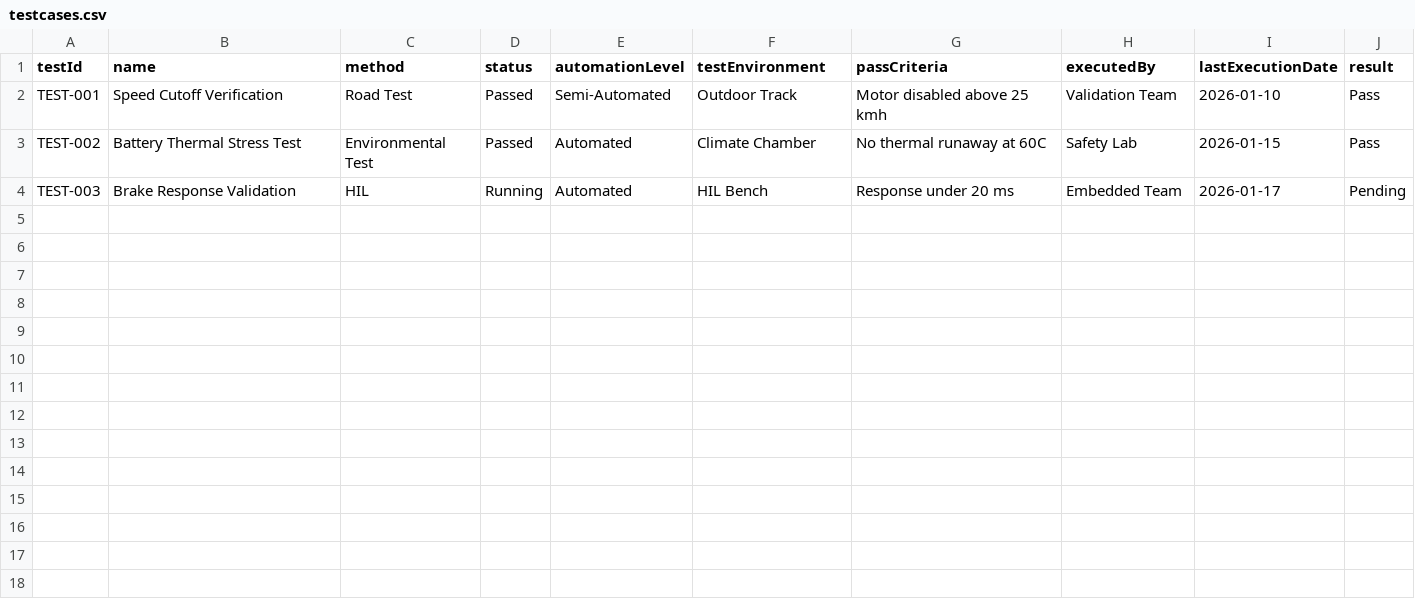
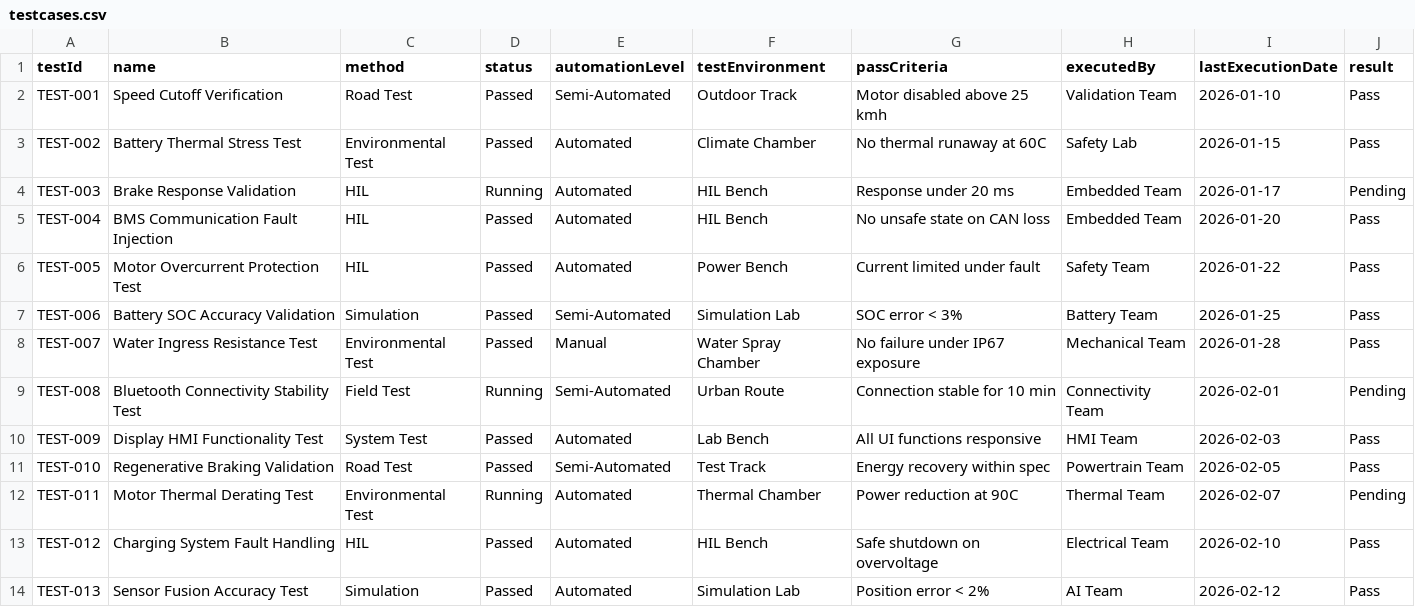
Before and after one commit to zanatyahmed/test_MT, a CSV file: testcases.csv, drawn as a sheet; the diff names each change by its address in the sheet, - before the commit and + after, or states it on an @@ line.

Commit message:
Update testcases.csv

```diff
--- a/testcases.csv
+++ b/testcases.csv
+row 5: TEST-004 | BMS Communication Fault Injection | HIL | Passed | Automated | HIL Bench | No unsafe state on CAN loss | Embedded Team | 2026-01-20 | Pass
+row 6: TEST-005 | Motor Overcurrent Protection Test | HIL | Passed | Automated | Power Bench | Current limited under fault | Safety Team | 2026-01-22 | Pass
+row 7: TEST-006 | Battery SOC Accuracy Validation | Simulation | Passed | Semi-Automated | Simulation Lab | SOC error < 3% | Battery Team | 2026-01-25 | Pass
+row 8: TEST-007 | Water Ingress Resistance Test | Environmental Test | Passed | Manual | Water Spray Chamber | No failure under IP67 exposure | Mechanical Team | 2026-01-28 | Pass
+row 9: TEST-008 | Bluetooth Connectivity Stability Test | Field Test | Running | Semi-Automated | Urban Route | Connection stable for 10 min | Connectivity Team | 2026-02-01 | Pending
+row 10: TEST-009 | Display HMI Functionality Test | System Test | Passed | Automated | Lab Bench | All UI functions responsive | HMI Team | 2026-02-03 | Pass
+row 11: TEST-010 | Regenerative Braking Validation | Road Test | Passed | Semi-Automated | Test Track | Energy recovery within spec | Powertrain Team | 2026-02-05 | Pass
+row 12: TEST-011 | Motor Thermal Derating Test | Environmental Test | Running | Automated | Thermal Chamber | Power reduction at 90C | Thermal Team | 2026-02-07 | Pending
+row 13: TEST-012 | Charging System Fault Handling | HIL | Passed | Automated | HIL Bench | Safe shutdown on overvoltage | Electrical Team | 2026-02-10 | Pass
+row 14: TEST-013 | Sensor Fusion Accuracy Test | Simulation | Passed | Automated | Simulation Lab | Position error < 2% | AI Team | 2026-02-12 | Pass
```
